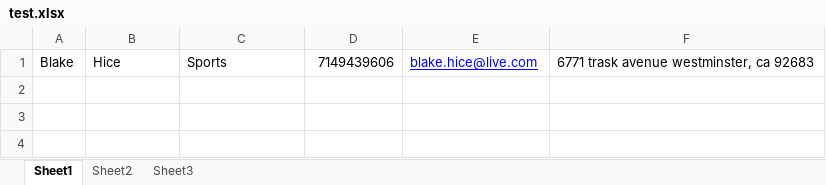
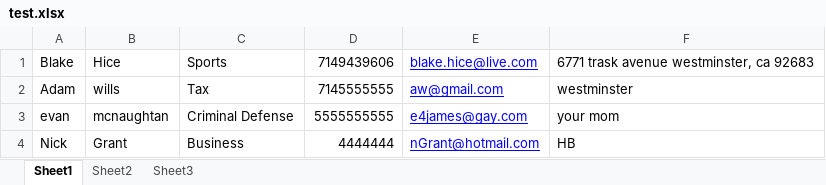
Before and after one commit to blakehice/CECS-491, an Excel workbook: test.xlsx, sheet Sheet1, drawn as a sheet; values as stored, in another font and other column widths than the file's, no borders; the diff names each change by its address in the sheet, - before the commit and + after, or states it on an @@ line.

```diff
--- a/test.xlsx (sheet Sheet1)
+++ b/test.xlsx (sheet Sheet1)
+row 2: Adam | wills | Tax | 7145555555 | aw@gmail.com | westminster
+row 3: evan | mcnaughtan | Criminal Defense | 5555555555 | e4james@gay.com | your mom
+row 4: Nick | Grant | Business | 4444444 | nGrant@hotmail.com | HB
```
Also changed, not shown: 11 other files.
